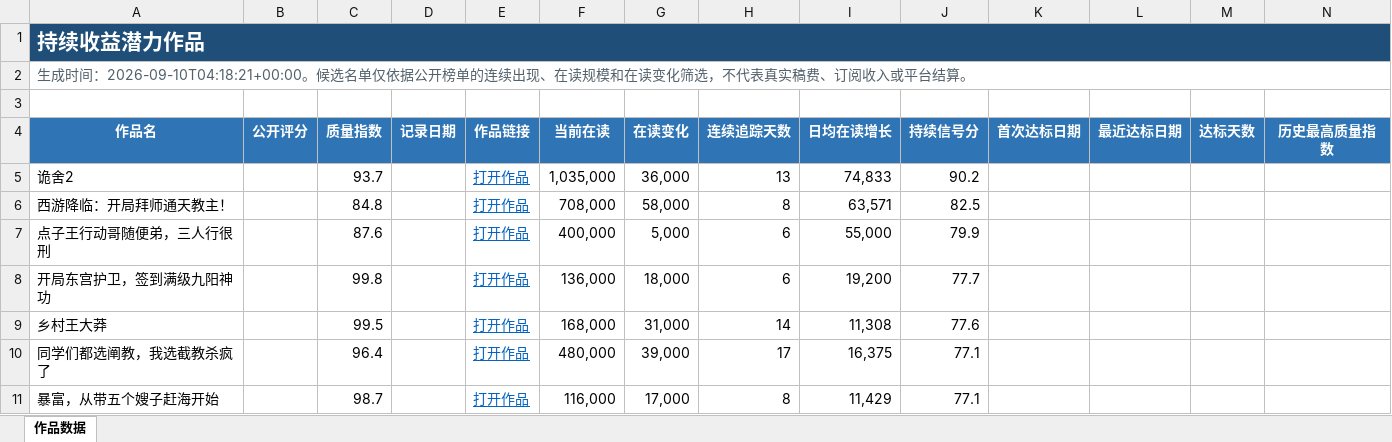
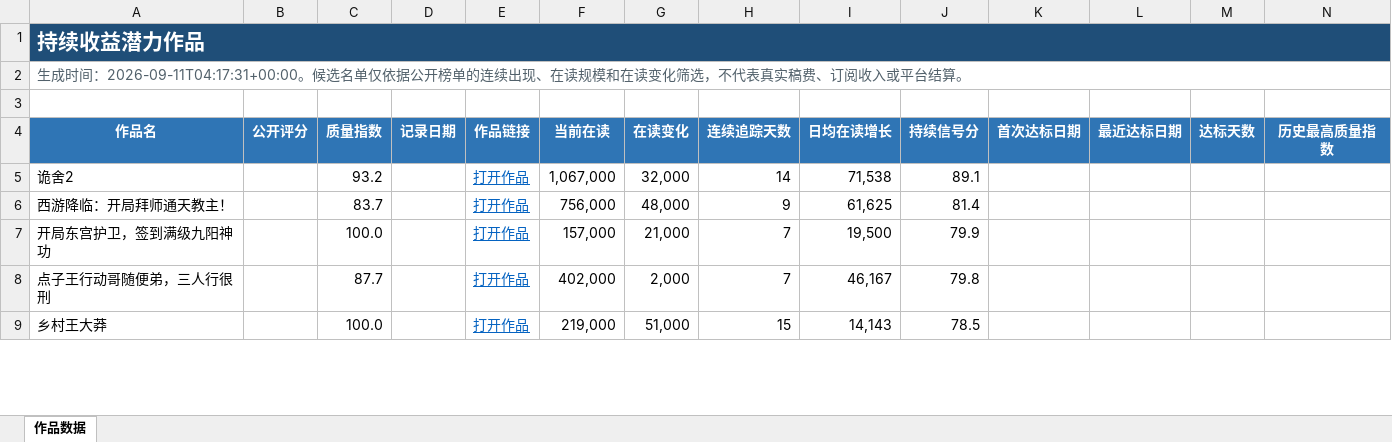
Before and after one commit to Ethan-Tangtang/fanqie-male-tracker, an Excel workbook: data/持续收益潜力作品.xlsx, sheet 作品数据, drawn as a sheet; only a part is shown; values as stored, in another font and other column widths than the file's, no borders; removed rows and columns are numbered as before the commit, all else as after; rows hold the shown columns only; the diff covers the shown part only; the diff names each change by its address in the sheet, - before the commit and + after, or states it on an @@ line.

```diff
--- a/data/持续收益潜力作品.xlsx (sheet 作品数据)
+++ b/data/持续收益潜力作品.xlsx (sheet 作品数据)
-A2 (作品名): …成时间：2026-09-10T04:18:21+00:00。候选名…
+A2 (作品名): …成时间：2026-09-11T04:17:31+00:00。候选名…
-C5 (质量指数): 93.7
+C5 (质量指数): 93.2
-F5 (当前在读): 1,035,000
+F5 (当前在读): 1,067,000
-G5 (在读变化): 36,000
+G5 (在读变化): 32,000
-H5 (连续追踪天数): 13
+H5 (连续追踪天数): 14
-I5 (日均在读增长): 74,833
+I5 (日均在读增长): 71,538
-J5 (持续信号分): 90.2
+J5 (持续信号分): 89.1
-C6 (质量指数): 84.8
+C6 (质量指数): 83.7
-F6 (当前在读): 708,000
+F6 (当前在读): 756,000
-G6 (在读变化): 58,000
+G6 (在读变化): 48,000
-H6 (连续追踪天数): 8
+H6 (连续追踪天数): 9
-I6 (日均在读增长): 63,571
+I6 (日均在读增长): 61,625
-J6 (持续信号分): 82.5
+J6 (持续信号分): 81.4
-row 7: 点子王行动哥随便弟，三人行很刑 |  | 87.6 |  | 打开作品 | 400,000 | 5,000 | 6 | 55,000 | 79.9
-C7 (质量指数): 99.8
+C7 (质量指数): 100.0
-F7 (当前在读): 136,000
+F7 (当前在读): 157,000
-G7 (在读变化): 18,000
+G7 (在读变化): 21,000
-H7 (连续追踪天数): 6
+H7 (连续追踪天数): 7
-I7 (日均在读增长): 19,200
+I7 (日均在读增长): 19,500
-J7 (持续信号分): 77.7
+J7 (持续信号分): 79.9
+row 8: 点子王行动哥随便弟，三人行很刑 |  | 87.7 |  | 打开作品 | 402,000 | 2,000 | 7 | 46,167 | 79.8
-C9 (质量指数): 99.5
+C9 (质量指数): 100.0
-F9 (当前在读): 168,000
+F9 (当前在读): 219,000
-G9 (在读变化): 31,000
+G9 (在读变化): 51,000
-H9 (连续追踪天数): 14
+H9 (连续追踪天数): 15
-I9 (日均在读增长): 11,308
+I9 (日均在读增长): 14,143
-J9 (持续信号分): 77.6
+J9 (持续信号分): 78.5
-row 10: 同学们都选阐教，我选截教杀疯了 |  | 96.4 |  | 打开作品 | 480,000 | 39,000 | 17 | 16,375 | 77.1
-row 11: 暴富，从带五个嫂子赶海开始 |  | 98.7 |  | 打开作品 | 116,000 | 17,000 | 8 | 11,429 | 77.1
```
Also changed, not shown: 30 added rows, 28 removed rows and 78 edited cells elsewhere in this sheet, data/高质量作品历史库.xlsx, 4 other files.
